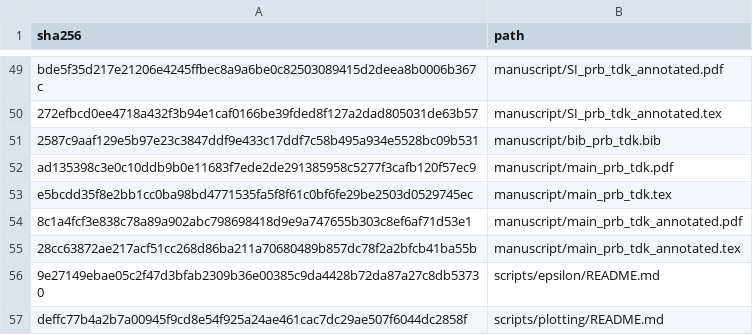
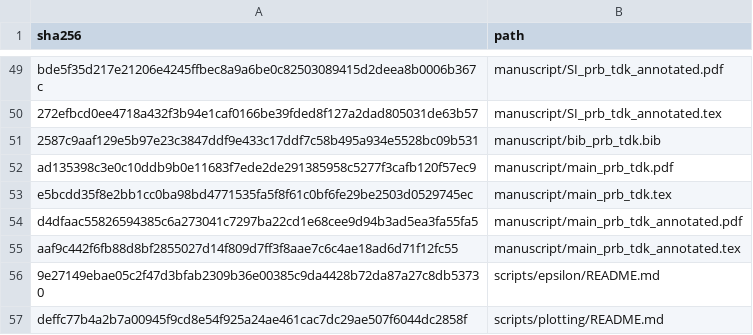
Before and after one commit to DCM-Uni-Paderborn/UZH-protocol, a TSV file: manifests/file_hashes.tsv, drawn as a sheet; only a part is shown, gaps mark what is left out.

```diff
--- a/manifests/file_hashes.tsv
+++ b/manifests/file_hashes.tsv
@@ -53,4 +53,4 @@ ad135398c3e0c10ddb9b0e11683f7ede2de291385958c5277f3cafb120f57ec9	manuscript/main
 e5bcdd35f8e2bb1cc0ba98bd4771535fa5f8f61c0bf6fe29be2503d0529745ec	manuscript/main_prb_tdk.tex
-8c1a4fcf3e838c78a89a902abc798698418d9e9a747655b303c8ef6af71d53e1	manuscript/main_prb_tdk_annotated.pdf
-28cc63872ae217acf51cc268d86ba211a70680489b857dc78f2a2bfcb41ba55b	manuscript/main_prb_tdk_annotated.tex
+d4dfaac55826594385c6a273041c7297ba22cd1e68cee9d94b3ad5ea3fa55fa5	manuscript/main_prb_tdk_annotated.pdf
+aaf9c442f6fb88d8bf2855027d14f809d7ff3f8aae7c6c4ae18ad6d71f12fc55	manuscript/main_prb_tdk_annotated.tex
 9e27149ebae05c2f47d3bfab2309b36e00385c9da4428b72da87a27c8db53730	scripts/epsilon/README.md
```
Also changed, not shown: 2 other files.
